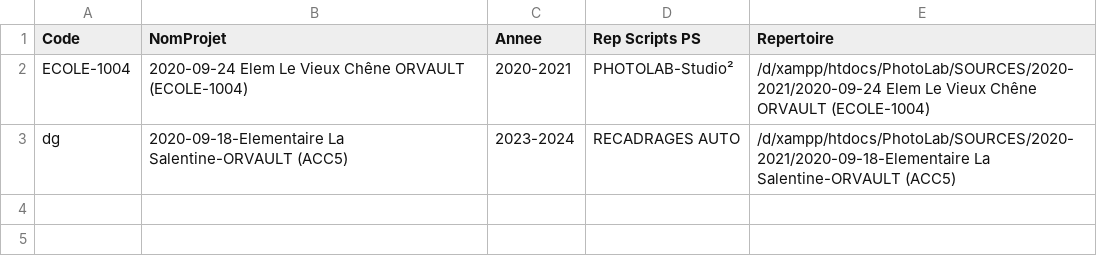
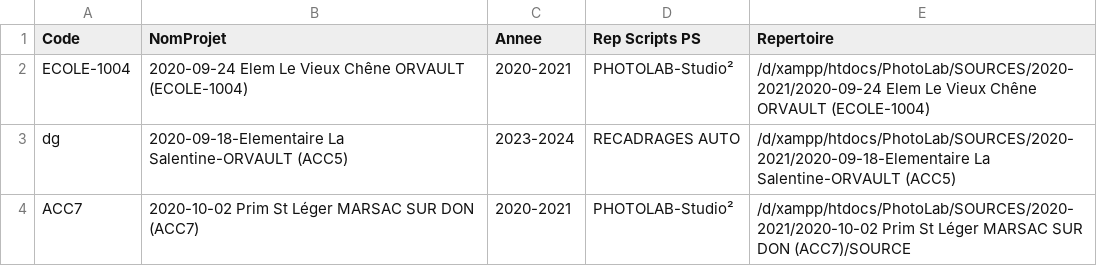
Before and after one commit to PLeray/Code, a CSV file: Sources.csv, drawn as a sheet.

```diff
--- a/Sources.csv
+++ b/Sources.csv
@@ -3 +3,2 @@ ECOLE-1004;2020-09-24 Elem Le Vieux Chêne ORVAULT (ECOLE-1004);2020-2021;PHOTOL
 dg;2020-09-18-Elementaire La Salentine-ORVAULT (ACC5);2023-2024;RECADRAGES AUTO;/d/xampp/htdocs/PhotoLab/SOURCES/2020-2021/2020-09-18-Elementaire La Salentine-ORVAULT (ACC5)
+ACC7;2020-10-02 Prim St Léger MARSAC SUR DON (ACC7);2020-2021;PHOTOLAB-Studio²;/d/xampp/htdocs/PhotoLab/SOURCES/2020-2021/2020-10-02 Prim St Léger MARSAC SUR DON (ACC7)/SOURCE
```
Also changed, not shown: CatalogueProduits.csv, 20 other files.
